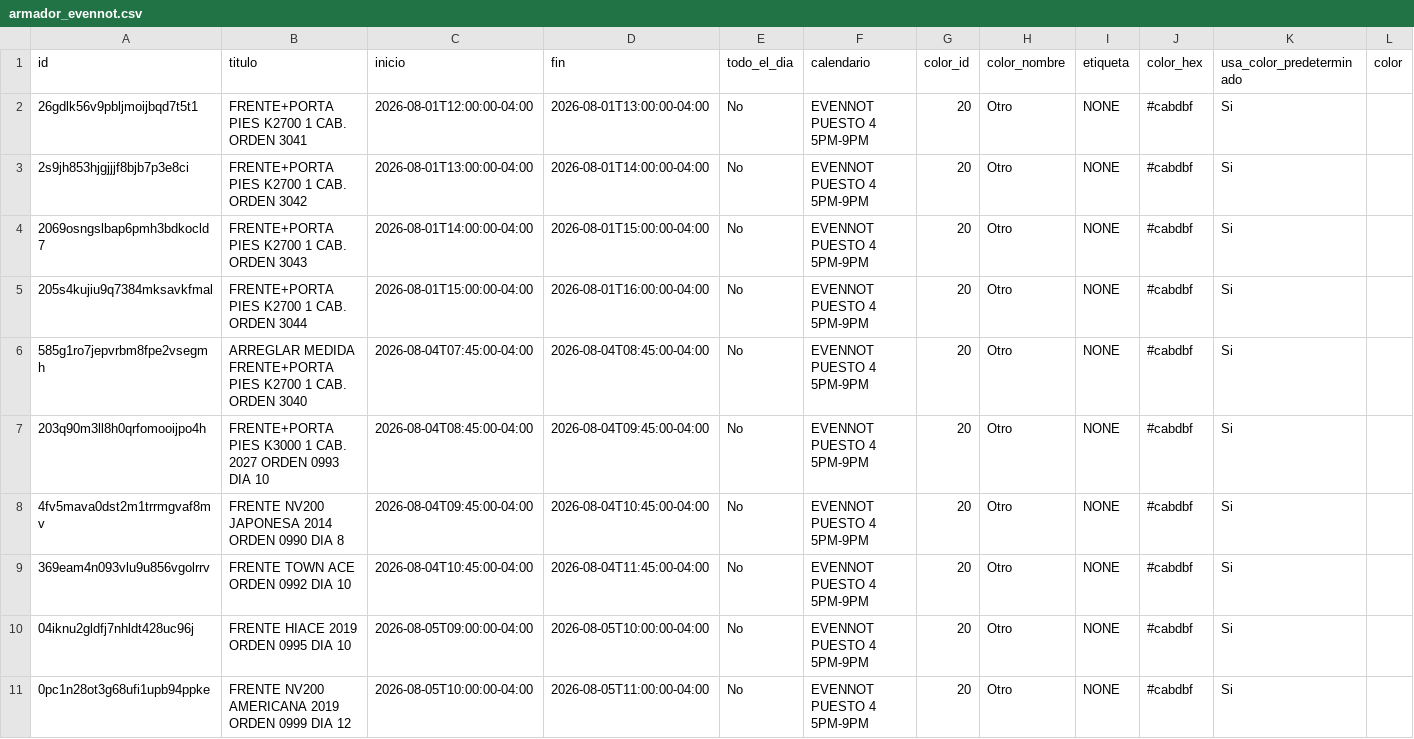
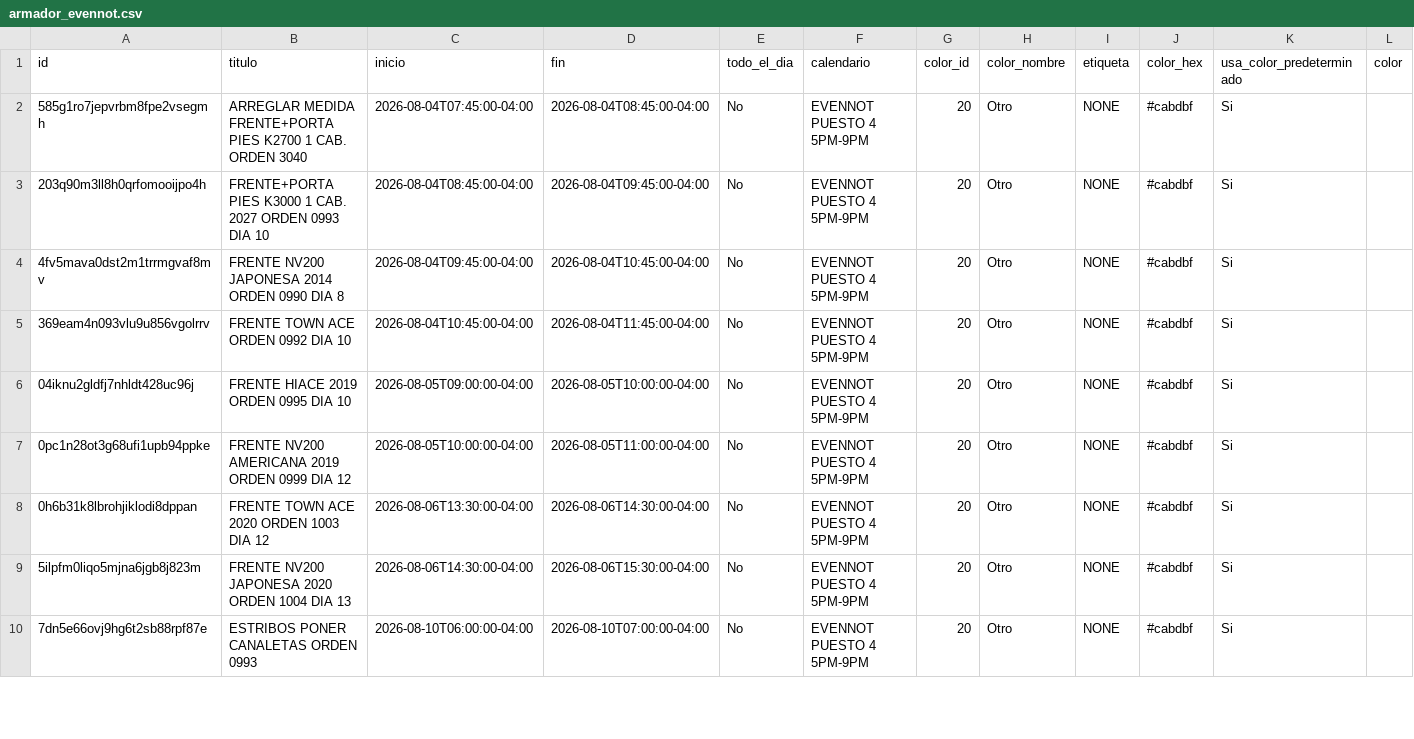
Before and after one commit to Osiris-14/rubio-defensa-ticket, a CSV file: public/data/calendario_armadores/armador_evennot.csv, drawn as a sheet; only a part is shown; the shorter side is filled out with more unchanged rows; rows hold the shown columns only; the diff names each change by its address in the sheet, - before the commit and + after, or states it on an @@ line.

```diff
--- a/public/data/calendario_armadores/armador_evennot.csv
+++ b/public/data/calendario_armadores/armador_evennot.csv
-row 2: 26gdlk56v9pbljmoijbqd7t5t1 | FRENTE+PORTA PIES K2700 1 CAB. ORDEN 3041 | 2026-08-01T12:00:00-04:00 | 2026-08-01T13:00:00-04:00 | No | EVENNOT PUESTO 4 5PM-9PM | 20 | Otro | NONE | #cabdbf | Si
-row 3: 2s9jh853hjgjjjf8bjb7p3e8ci | FRENTE+PORTA PIES K2700 1 CAB. ORDEN 3042 | 2026-08-01T13:00:00-04:00 | 2026-08-01T14:00:00-04:00 | No | EVENNOT PUESTO 4 5PM-9PM | 20 | Otro | NONE | #cabdbf | Si
-row 4: 2069osngslbap6pmh3bdkocld7 | FRENTE+PORTA PIES K2700 1 CAB. ORDEN 3043 | 2026-08-01T14:00:00-04:00 | 2026-08-01T15:00:00-04:00 | No | EVENNOT PUESTO 4 5PM-9PM | 20 | Otro | NONE | #cabdbf | Si
-row 5: 205s4kujiu9q7384mksavkfmal | FRENTE+PORTA PIES K2700 1 CAB. ORDEN 3044 | 2026-08-01T15:00:00-04:00 | 2026-08-01T16:00:00-04:00 | No | EVENNOT PUESTO 4 5PM-9PM | 20 | Otro | NONE | #cabdbf | Si
```
Also changed, not shown: public/data/calendario_armadores/armador_encargado_fabricacion.csv, public/data/calendario_armadores/armador_p13_deivi.csv, 3 other files.
